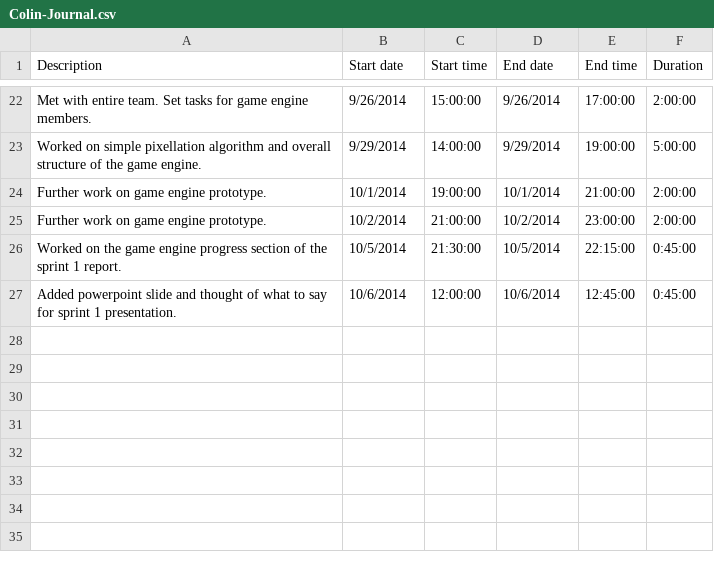
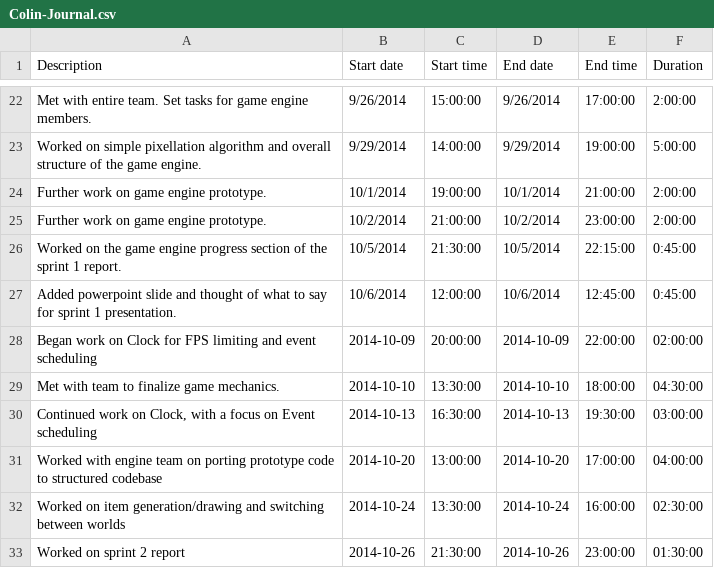
Before and after one commit to TheBreakfastClub/CIS467, a CSV file: Journals/Colin-Journal.csv, drawn as a sheet; only a part is shown, gaps mark what is left out; the diff names each change by its address in the sheet, - before the commit and + after, or states it on an @@ line.

Commit message:
Update Colin-Journal.csv

```diff
--- a/Journals/Colin-Journal.csv
+++ b/Journals/Colin-Journal.csv
+row 28: Began work on Clock for FPS limiting and event scheduling | 2014-10-09 | 20:00:00 | 2014-10-09 | 22:00:00 | 02:00:00
+row 29: Met with team to finalize game mechanics. | 2014-10-10 | 13:30:00 | 2014-10-10 | 18:00:00 | 04:30:00
+row 30: Continued work on Clock, with a focus on Event scheduling | 2014-10-13 | 16:30:00 | 2014-10-13 | 19:30:00 | 03:00:00
+row 31: Worked with engine team on porting prototype code to structured codebase | 2014-10-20 | 13:00:00 | 2014-10-20 | 17:00:00 | 04:00:00
+row 32: Worked on item generation/drawing and switching between worlds | 2014-10-24 | 13:30:00 | 2014-10-24 | 16:00:00 | 02:30:00
+row 33: Worked on sprint 2 report | 2014-10-26 | 21:30:00 | 2014-10-26 | 23:00:00 | 01:30:00
```
